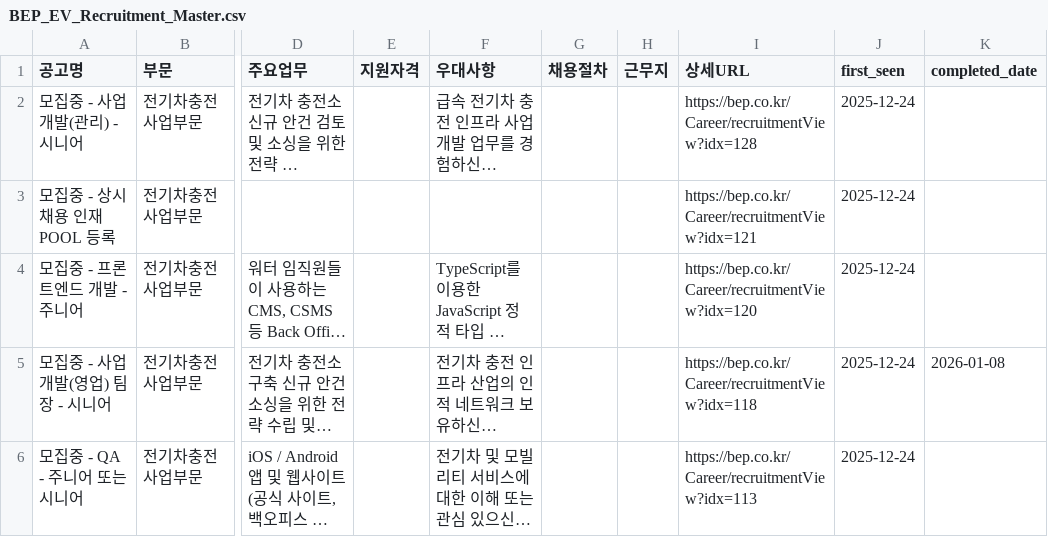
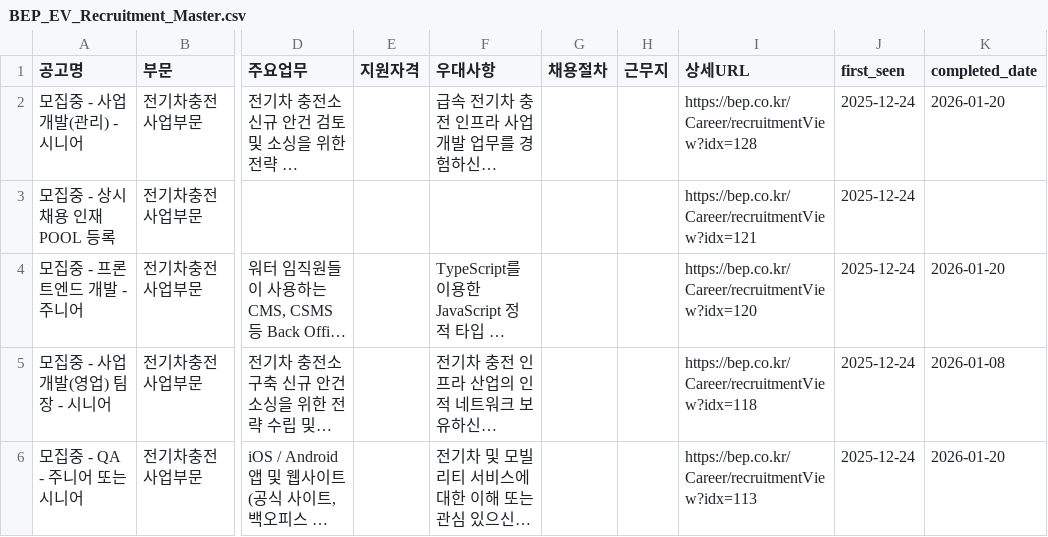
Before and after one commit to ian939/HR-crawler-updated, a CSV file: BEP_EV_Recruitment_Master.csv, drawn as a sheet; only a part is shown, gaps mark what is left out; long unchanged cells end in …; the diff names each change by its address in the sheet, - before the commit and + after, or states it on an @@ line.

```diff
--- a/BEP_EV_Recruitment_Master.csv
+++ b/BEP_EV_Recruitment_Master.csv
-K2 (completed_date): (empty)
+K2 (completed_date): 2026-01-20
-K4 (completed_date): (empty)
+K4 (completed_date): 2026-01-20
-K6 (completed_date): (empty)
+K6 (completed_date): 2026-01-20
```
Also changed, not shown: saramin_results.csv, 1 other file.
